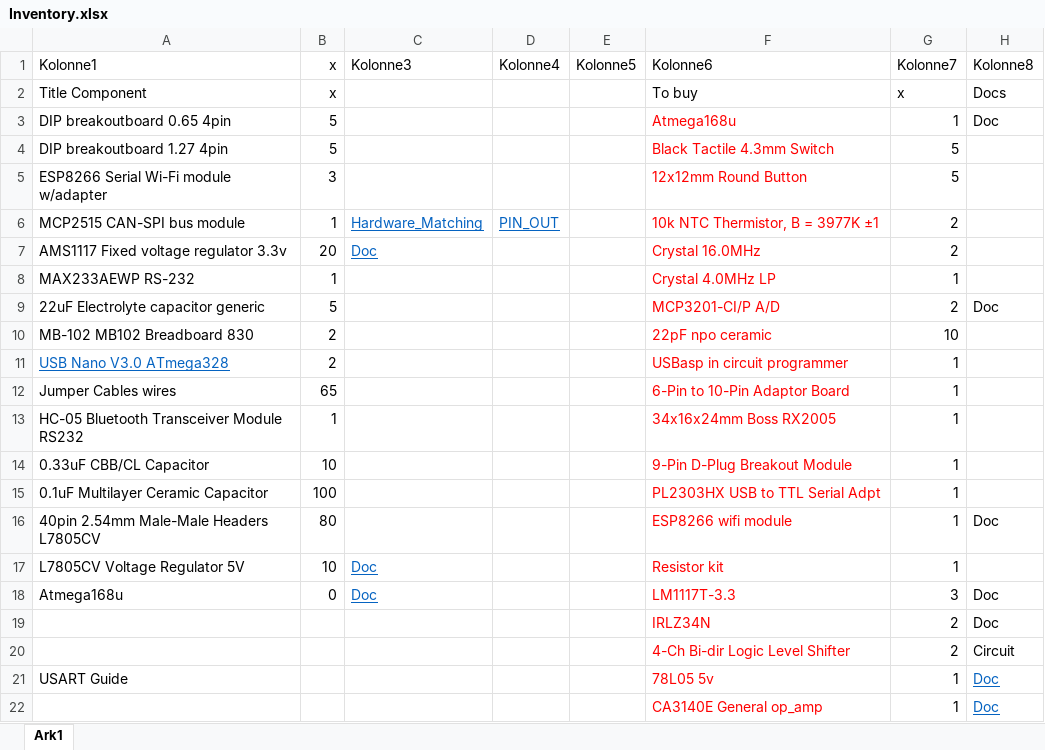
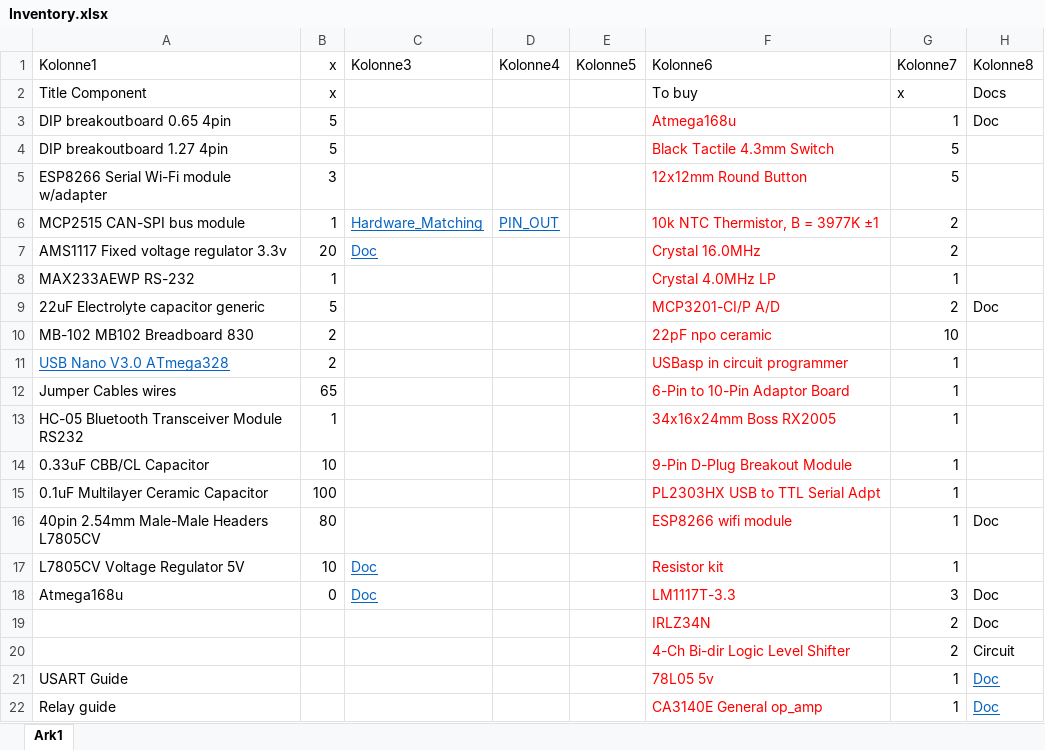
Before and after one commit to Meskedal/TempRegulator, an Excel workbook: Inventory.xlsx, sheet Ark1, drawn as a sheet; only a part is shown; values as stored, in another font and other column widths than the file's, no borders; table styles not drawn; the diff names each change by its address in the sheet, - before the commit and + after, or states it on an @@ line.

Commit message:
Details for relays

```diff
--- a/Inventory.xlsx (sheet Ark1)
+++ b/Inventory.xlsx (sheet Ark1)
-A22 (Kolonne1): (empty)
+A22 (Kolonne1): Relay guide
```
Also changed, not shown: 1 other file.
